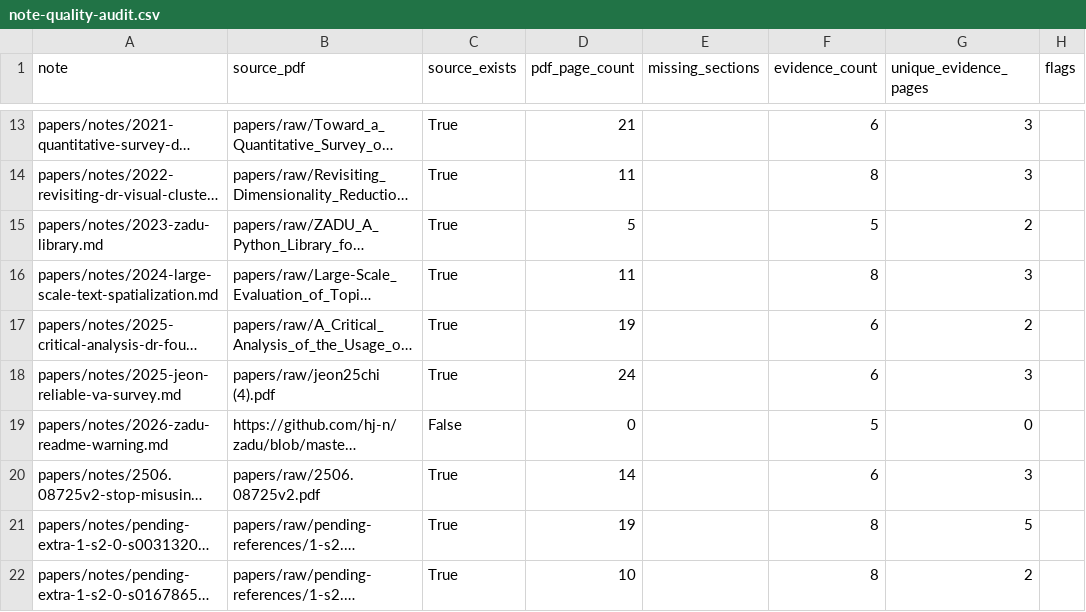
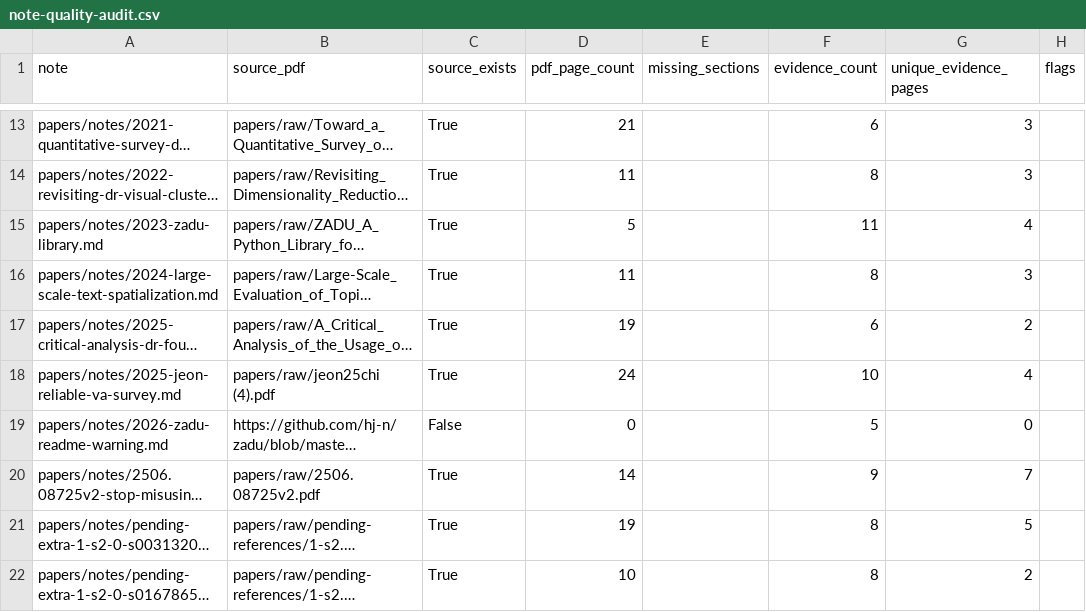
Before and after one commit to hj-n/dr-knowledge-base, a CSV file: builder/evidence/note-quality-audit.csv, drawn as a sheet; only a part is shown, gaps mark what is left out; long unchanged cells end in …; the diff names each change by its address in the sheet, - before the commit and + after, or states it on an @@ line.

```diff
--- a/builder/evidence/note-quality-audit.csv
+++ b/builder/evidence/note-quality-audit.csv
-F15 (evidence_count): 5
+F15 (evidence_count): 11
-G15 (unique_evidence_pages): 2
+G15 (unique_evidence_pages): 4
-F18 (evidence_count): 6
+F18 (evidence_count): 10
-G18 (unique_evidence_pages): 3
+G18 (unique_evidence_pages): 4
-F20 (evidence_count): 6
+F20 (evidence_count): 9
-G20 (unique_evidence_pages): 3
+G20 (unique_evidence_pages): 7
```
Also changed, not shown: builder/evidence/note-pdf-grounding-summary.csv, builder/evidence/note-pdf-grounding.csv, 25 other files.
